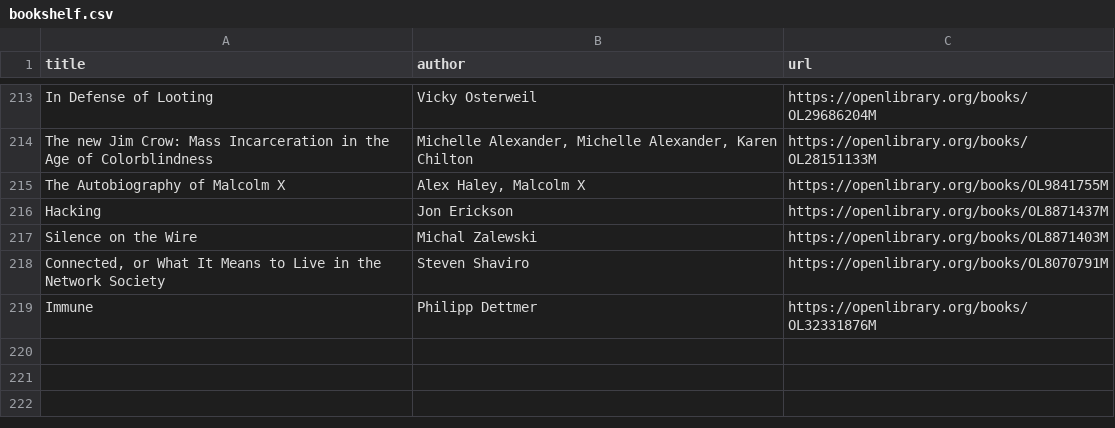
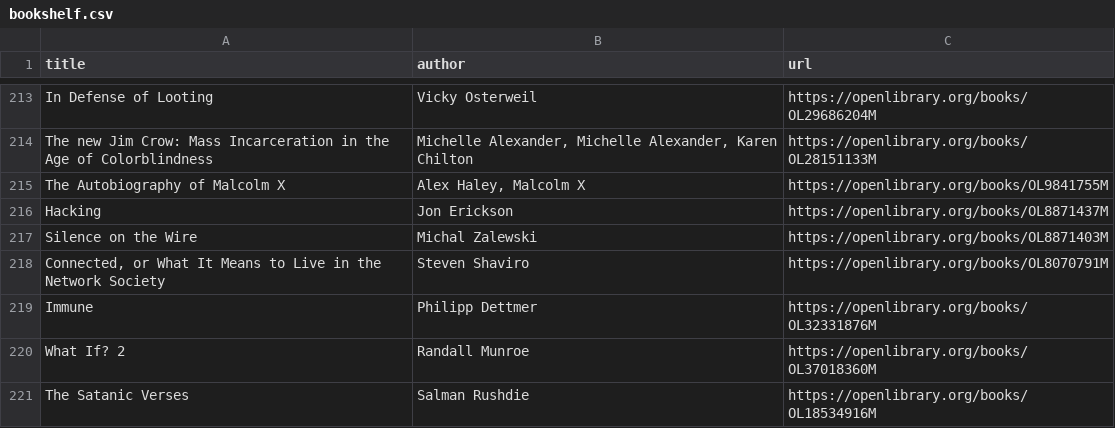
Before and after one commit to ajrudzitis/ajrudzitis.github.io, a CSV file: _data/bookshelf.csv, drawn as a sheet; only a part is shown, gaps mark what is left out.

Commit message:
Update to bookshelf

```diff
--- a/_data/bookshelf.csv
+++ b/_data/bookshelf.csv
@@ -219 +219,3 @@ title,author,url
 "Immune","Philipp Dettmer","https://openlibrary.org/books/OL32331876M"
+"What If? 2","Randall Munroe","https://openlibrary.org/books/OL37018360M"
+"The Satanic Verses","Salman Rushdie","https://openlibrary.org/books/OL18534916M"
```
Also changed, not shown: 2 other files.
